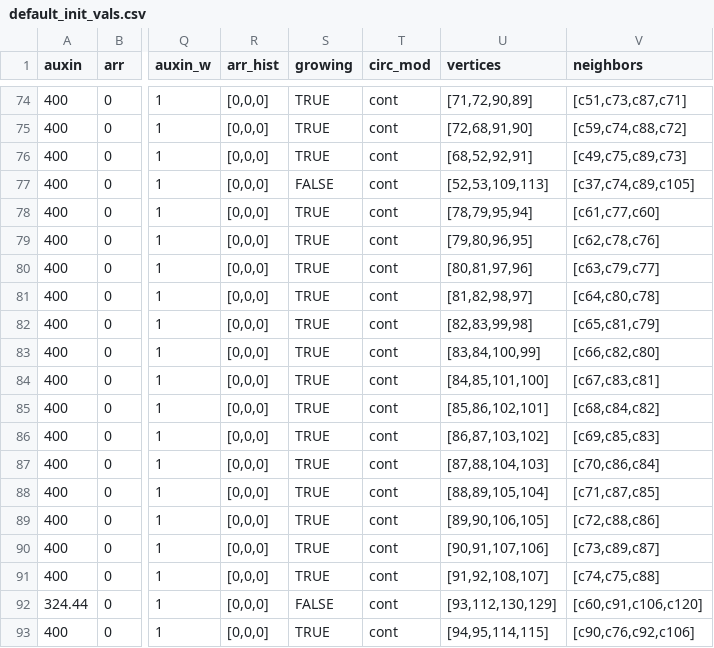
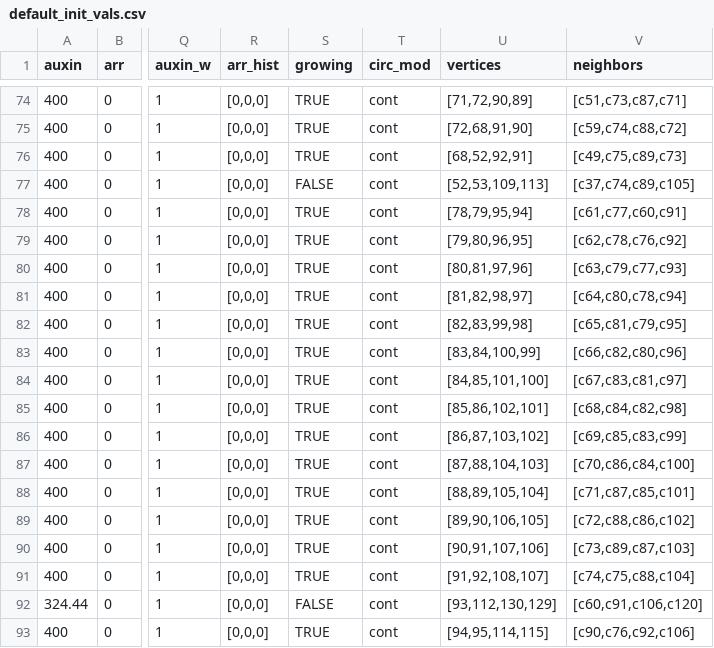
Before and after one commit to Jannetty/ARORA, a CSV file: src/plantem/sim/input/default_init_vals.csv, drawn as a sheet; only a part is shown, gaps mark what is left out; the diff names each change by its address in the sheet, - before the commit and + after, or states it on an @@ line.

```diff
--- a/src/plantem/sim/input/default_init_vals.csv
+++ b/src/plantem/sim/input/default_init_vals.csv
-V78 (neighbors): [c61,c77,c60]
+V78 (neighbors): [c61,c77,c60,c91]
-V79 (neighbors): [c62,c78,c76]
+V79 (neighbors): [c62,c78,c76,c92]
-V80 (neighbors): [c63,c79,c77]
+V80 (neighbors): [c63,c79,c77,c93]
-V81 (neighbors): [c64,c80,c78]
+V81 (neighbors): [c64,c80,c78,c94]
-V82 (neighbors): [c65,c81,c79]
+V82 (neighbors): [c65,c81,c79,c95]
-V83 (neighbors): [c66,c82,c80]
+V83 (neighbors): [c66,c82,c80,c96]
-V84 (neighbors): [c67,c83,c81]
+V84 (neighbors): [c67,c83,c81,c97]
-V85 (neighbors): [c68,c84,c82]
+V85 (neighbors): [c68,c84,c82,c98]
-V86 (neighbors): [c69,c85,c83]
+V86 (neighbors): [c69,c85,c83,c99]
-V87 (neighbors): [c70,c86,c84]
+V87 (neighbors): [c70,c86,c84,c100]
-V88 (neighbors): [c71,c87,c85]
+V88 (neighbors): [c71,c87,c85,c101]
-V89 (neighbors): [c72,c88,c86]
+V89 (neighbors): [c72,c88,c86,c102]
-V90 (neighbors): [c73,c89,c87]
+V90 (neighbors): [c73,c89,c87,c103]
-V91 (neighbors): [c74,c75,c88]
+V91 (neighbors): [c74,c75,c88,c104]
```
Also changed, not shown: src/plantem/sim/input/default_init_vals_non_root_tip.csv, 5 other files.
